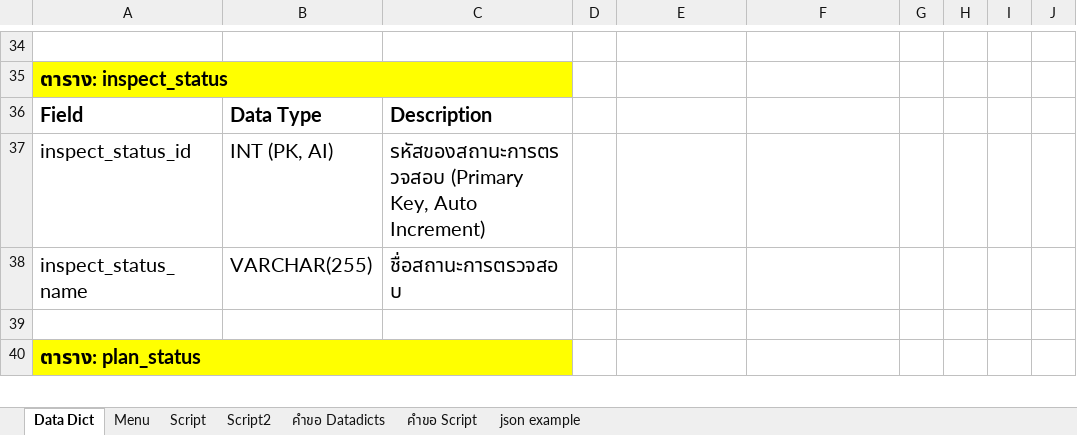
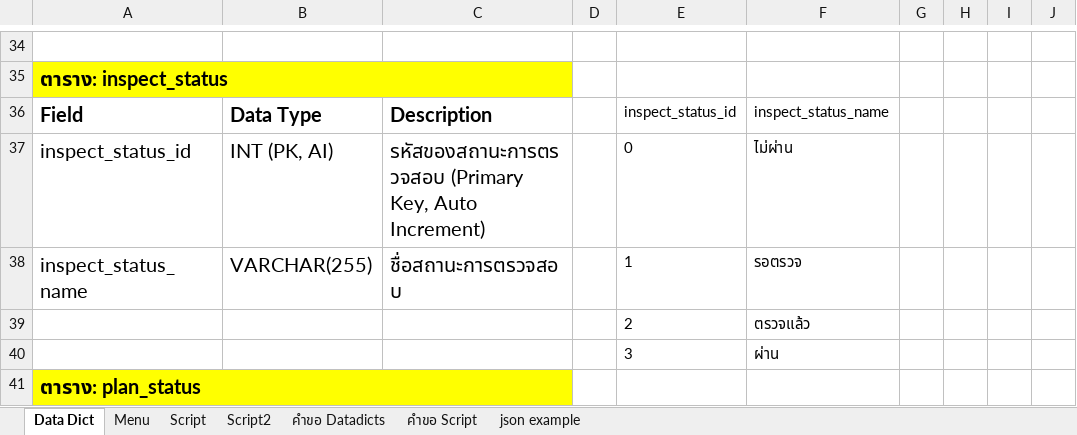
Before and after one commit to kittipoj11/ipc, an Excel workbook: database/ipcdb rev02.xlsx, sheet Data Dict, drawn as a sheet; only a part is shown, gaps mark what is left out; values as stored, in another font and other column widths than the file's, no borders; rows hold the shown columns only; the diff covers the shown part only; the diff names each change by its address in the sheet, - before the commit and + after, or states it on an @@ line.

```diff
--- a/database/ipcdb rev02.xlsx (sheet Data Dict)
+++ b/database/ipcdb rev02.xlsx (sheet Data Dict)
-E36: (empty)
+E36: inspect_status_id
-F36: (empty)
+F36: inspect_status_name
-E37: (empty)
+E37: 0
-F37: (empty)
+F37: ไม่ผ่าน
-E38: (empty)
+E38: 1
-F38: (empty)
+F38: รอตรวจ
-row 39: (empty)
+row 39:  |  |  |  | 2 | ตรวจแล้ว
+row 40:  |  |  |  | 3 | ผ่าน
```
Also changed, not shown: 1 added row, 2 removed rows, 15 edited cells and cell formats elsewhere in this sheet.
